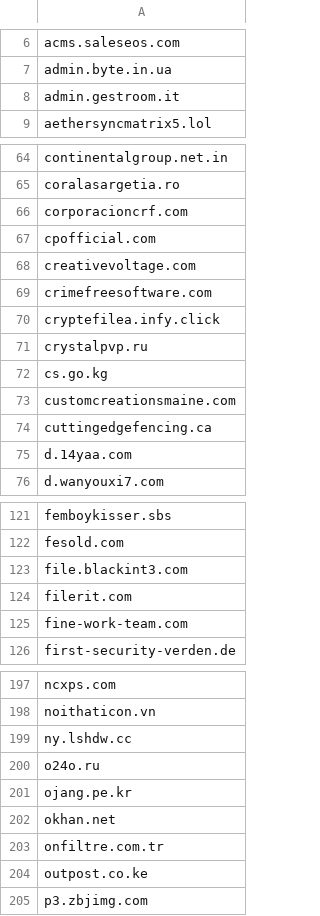
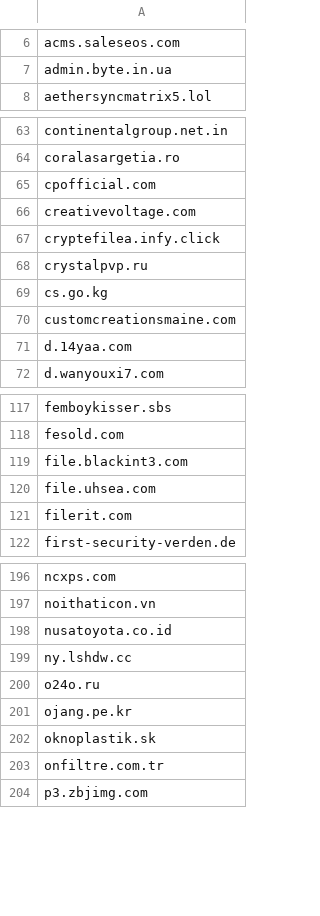
Before and after one commit to external-sources/hosts-sources, a CSV file: data/urlhausAbuseCh.csv, drawn as a sheet; only a part is shown, gaps mark what is left out; the diff covers the shown part only.

Commit message:
Committed new lists day: 209 of year 2026 22:04:32

```diff
--- a/data/urlhausAbuseCh.csv
+++ b/data/urlhausAbuseCh.csv
@@ -7,3 +7,2 @@ acms.saleseos.com
 admin.byte.in.ua
-admin.gestroom.it
 aethersyncmatrix5.lol
@@ -65,6 +64,4 @@ continentalgroup.net.in
 coralasargetia.ro
-corporacioncrf.com
 cpofficial.com
 creativevoltage.com
-crimefreesoftware.com
 cryptefilea.infy.click
@@ -73,3 +70,2 @@ cs.go.kg
 customcreationsmaine.com
-cuttingedgefencing.ca
 d.14yaa.com
@@ -123,4 +119,4 @@ fesold.com
 file.blackint3.com
+file.uhsea.com
 filerit.com
-fine-work-team.com
 first-security-verden.de
@@ -198,2 +197,3 @@ ncxps.com
 noithaticon.vn
+nusatoyota.co.id
 ny.lshdw.cc
@@ -201,5 +201,4 @@ o24o.ru
 ojang.pe.kr
-okhan.net
+oknoplastik.sk
 onfiltre.com.tr
-outpost.co.ke
 p3.zbjimg.com
```
Also changed, not shown: 8 added rows and 10 removed rows elsewhere in this file, 4 other files.
